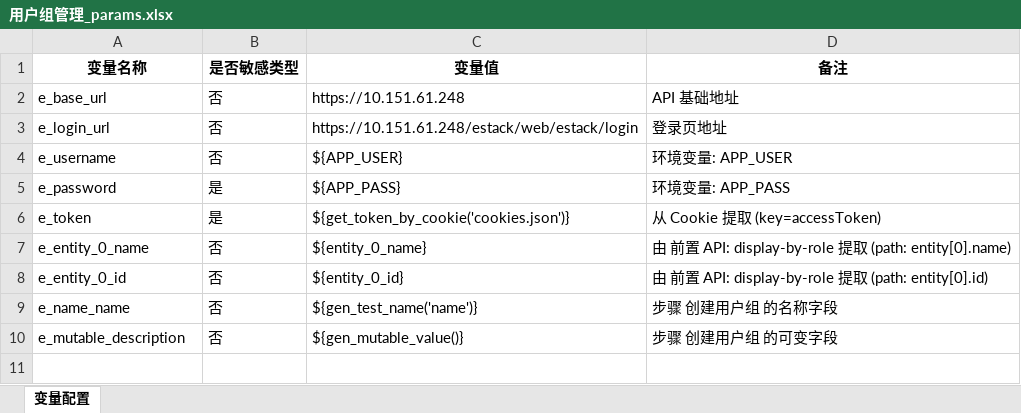
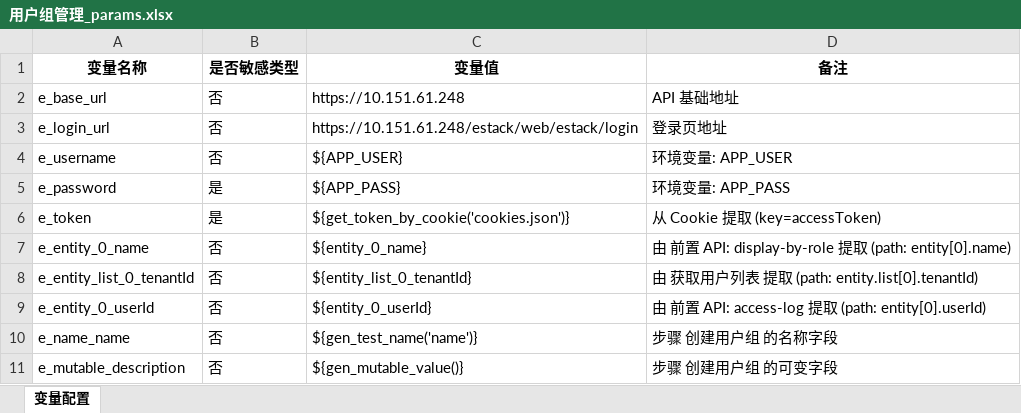
Before and after one commit to shawan-maker/generate_api_test, an Excel workbook: projects/ecm-compute/v1.0.0/export/用户组管理/用户组管理_params.xlsx, sheet 变量配置, drawn as a sheet; values as stored, in another font and other column widths than the file's, no borders; addresses are those after the commit; the diff names each change by its address in the sheet, - before the commit and + after, or states it on an @@ line.

```diff
--- a/projects/ecm-compute/v1.0.0/export/用户组管理/用户组管理_params.xlsx (sheet 变量配置)
+++ b/projects/ecm-compute/v1.0.0/export/用户组管理/用户组管理_params.xlsx (sheet 变量配置)
+row 8: e_entity_list_0_tenantId | 否 | ${entity_list_0_tenantId} | 由 获取用户列表 提取 (path: entity.list[0].tenantId)
-A9 (变量名称): e_entity_0_id
+A9 (变量名称): e_entity_0_userId
-C9 (变量值): ${entity_0_id}
+C9 (变量值): ${entity_0_userId}
-D9 (备注): …API: display-by-role 提取 (path: entity[0].id)
+D9 (备注): …API: access-log 提取 (path: entity[0].userId)
```
Also changed, not shown: 10 other files.
